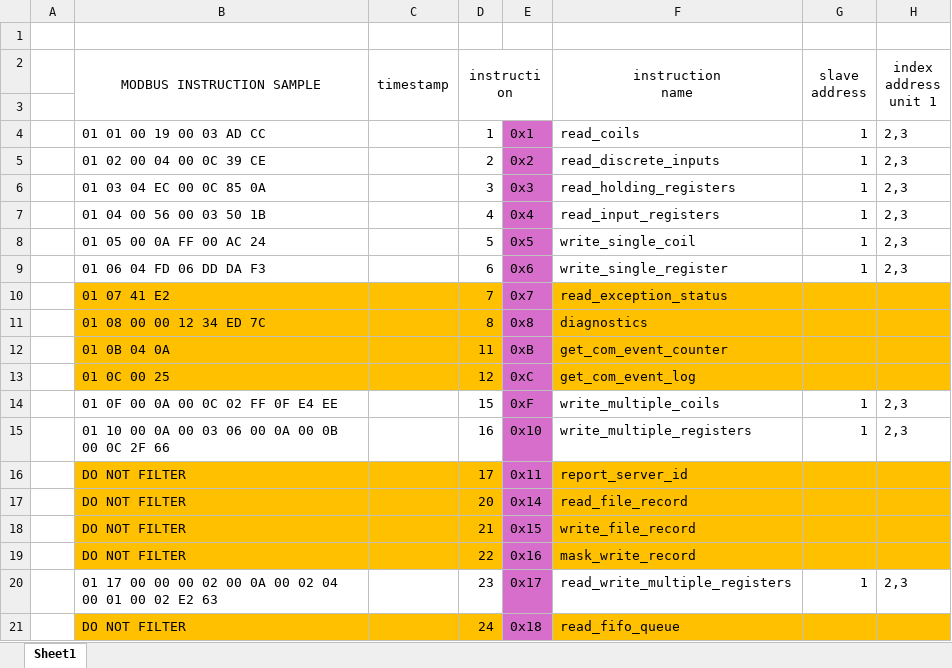
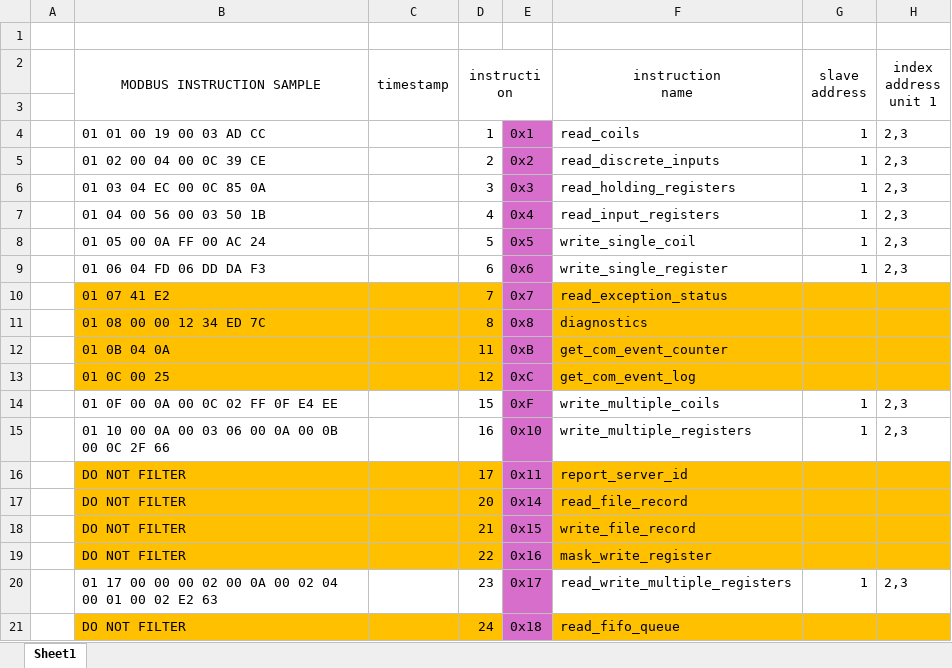
Before and after one commit to hemifera/firerust, an Excel workbook: modbus.xlsx, sheet Sheet1, drawn as a sheet; only a part is shown; values as stored, in another font and other column widths than the file's, no borders; the diff names each change by its address in the sheet, - before the commit and + after, or states it on an @@ line.

Commit message:
finalizacion de las pruebas para las funciones faltantes: incluyendo para read_write_multiple_registers y read_fifo_queue, se deben verificar el maximo de bytes despues en la libreria ya que en ciertos casos puede ser menor

```diff
--- a/modbus.xlsx (sheet Sheet1)
+++ b/modbus.xlsx (sheet Sheet1)
-F19 (instruction name): mask_write_record
+F19 (instruction name): mask_write_register
```
Also changed, not shown: 1 other file.
